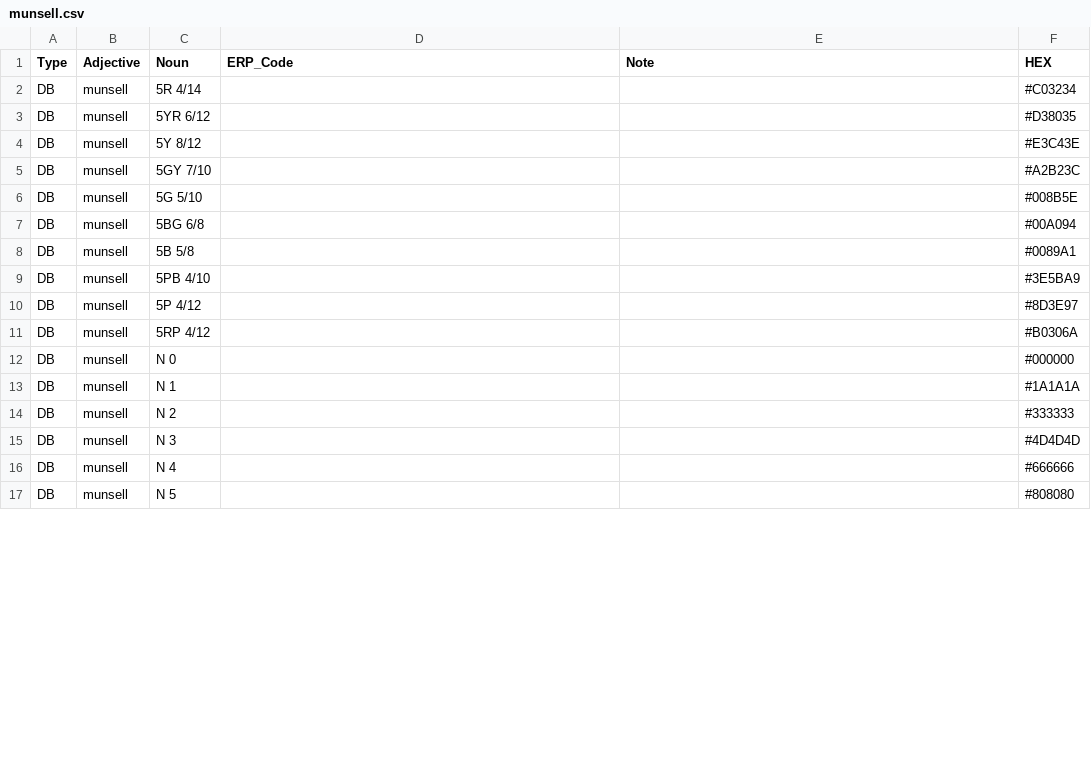
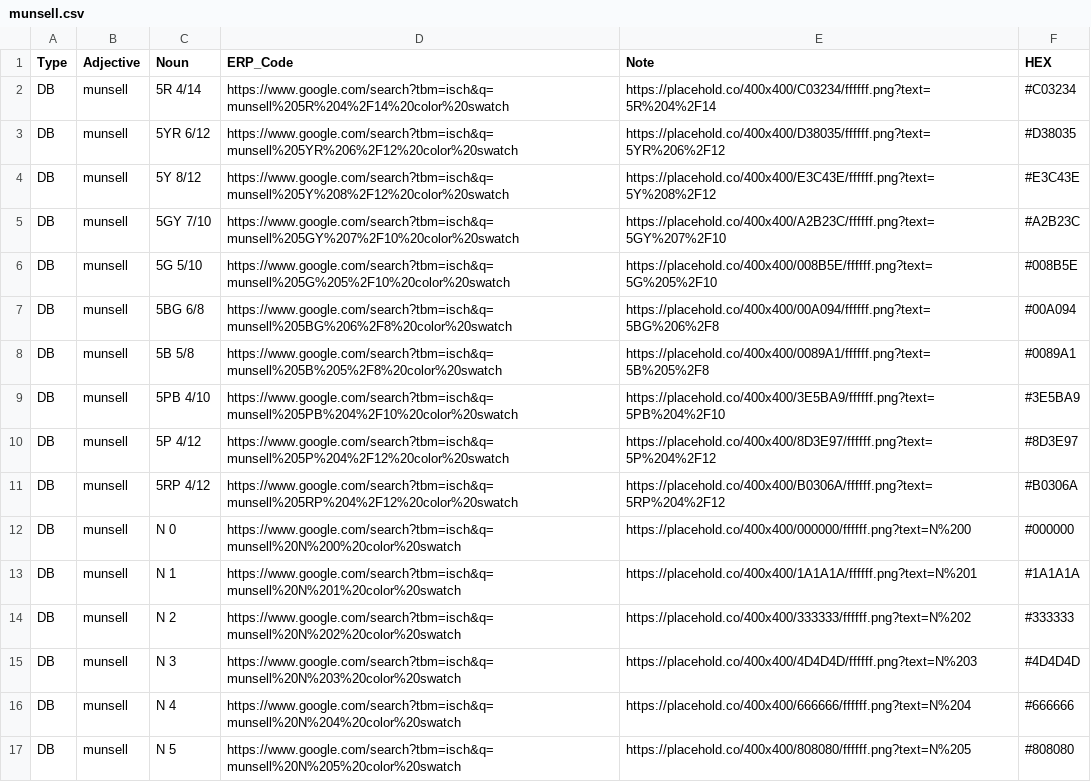
Before and after one commit to HC-SAMI/colorsamificator, a CSV file: data/munsell.csv, drawn as a sheet; only a part is shown; the diff covers the shown part only.

```diff
--- a/data/munsell.csv
+++ b/data/munsell.csv
@@ -1,17 +1,17 @@
 Type,Adjective,Noun,ERP_Code,Note,HEX
-"DB","munsell","5R 4/14","","","#C03234"
-"DB","munsell","5YR 6/12","","","#D38035"
-"DB","munsell","5Y 8/12","","","#E3C43E"
-"DB","munsell","5GY 7/10","","","#A2B23C"
-"DB","munsell","5G 5/10","","","#008B5E"
-"DB","munsell","5BG 6/8","","","#00A094"
-"DB","munsell","5B 5/8","","","#0089A1"
-"DB","munsell","5PB 4/10","","","#3E5BA9"
-"DB","munsell","5P 4/12","","","#8D3E97"
-"DB","munsell","5RP 4/12","","","#B0306A"
-"DB","munsell","N 0","","","#000000"
-"DB","munsell","N 1","","","#1A1A1A"
-"DB","munsell","N 2","","","#333333"
-"DB","munsell","N 3","","","#4D4D4D"
-"DB","munsell","N 4","","","#666666"
-"DB","munsell","N 5","","","#808080"
+DB,munsell,5R 4/14,https://www.google.com/search?tbm=isch&q=munsell%205R%204%2F14%20color%20swatch,https://placehold.co/400x400/C03234/ffffff.png?text=5R%204%2F14,#C03234
+DB,munsell,5YR 6/12,https://www.google.com/search?tbm=isch&q=munsell%205YR%206%2F12%20color%20swatch,https://placehold.co/400x400/D38035/ffffff.png?text=5YR%206%2F12,#D38035
+DB,munsell,5Y 8/12,https://www.google.com/search?tbm=isch&q=munsell%205Y%208%2F12%20color%20swatch,https://placehold.co/400x400/E3C43E/ffffff.png?text=5Y%208%2F12,#E3C43E
+DB,munsell,5GY 7/10,https://www.google.com/search?tbm=isch&q=munsell%205GY%207%2F10%20color%20swatch,https://placehold.co/400x400/A2B23C/ffffff.png?text=5GY%207%2F10,#A2B23C
+DB,munsell,5G 5/10,https://www.google.com/search?tbm=isch&q=munsell%205G%205%2F10%20color%20swatch,https://placehold.co/400x400/008B5E/ffffff.png?text=5G%205%2F10,#008B5E
+DB,munsell,5BG 6/8,https://www.google.com/search?tbm=isch&q=munsell%205BG%206%2F8%20color%20swatch,https://placehold.co/400x400/00A094/ffffff.png?text=5BG%206%2F8,#00A094
+DB,munsell,5B 5/8,https://www.google.com/search?tbm=isch&q=munsell%205B%205%2F8%20color%20swatch,https://placehold.co/400x400/0089A1/ffffff.png?text=5B%205%2F8,#0089A1
+DB,munsell,5PB 4/10,https://www.google.com/search?tbm=isch&q=munsell%205PB%204%2F10%20color%20swatch,https://placehold.co/400x400/3E5BA9/ffffff.png?text=5PB%204%2F10,#3E5BA9
+DB,munsell,5P 4/12,https://www.google.com/search?tbm=isch&q=munsell%205P%204%2F12%20color%20swatch,https://placehold.co/400x400/8D3E97/ffffff.png?text=5P%204%2F12,#8D3E97
+DB,munsell,5RP 4/12,https://www.google.com/search?tbm=isch&q=munsell%205RP%204%2F12%20color%20swatch,https://placehold.co/400x400/B0306A/ffffff.png?text=5RP%204%2F12,#B0306A
+DB,munsell,N 0,https://www.google.com/search?tbm=isch&q=munsell%20N%200%20color%20swatch,https://placehold.co/400x400/000000/ffffff.png?text=N%200,#000000
+DB,munsell,N 1,https://www.google.com/search?tbm=isch&q=munsell%20N%201%20color%20swatch,https://placehold.co/400x400/1A1A1A/ffffff.png?text=N%201,#1A1A1A
+DB,munsell,N 2,https://www.google.com/search?tbm=isch&q=munsell%20N%202%20color%20swatch,https://placehold.co/400x400/333333/ffffff.png?text=N%202,#333333
+DB,munsell,N 3,https://www.google.com/search?tbm=isch&q=munsell%20N%203%20color%20swatch,https://placehold.co/400x400/4D4D4D/ffffff.png?text=N%203,#4D4D4D
+DB,munsell,N 4,https://www.google.com/search?tbm=isch&q=munsell%20N%204%20color%20swatch,https://placehold.co/400x400/666666/ffffff.png?text=N%204,#666666
+DB,munsell,N 5,https://www.google.com/search?tbm=isch&q=munsell%20N%205%20color%20swatch,https://placehold.co/400x400/808080/ffffff.png?text=N%205,#808080
```
Also changed, not shown: 10 edited cells elsewhere in this file, data/arborite.csv, data/egger.csv, 23 other files.
